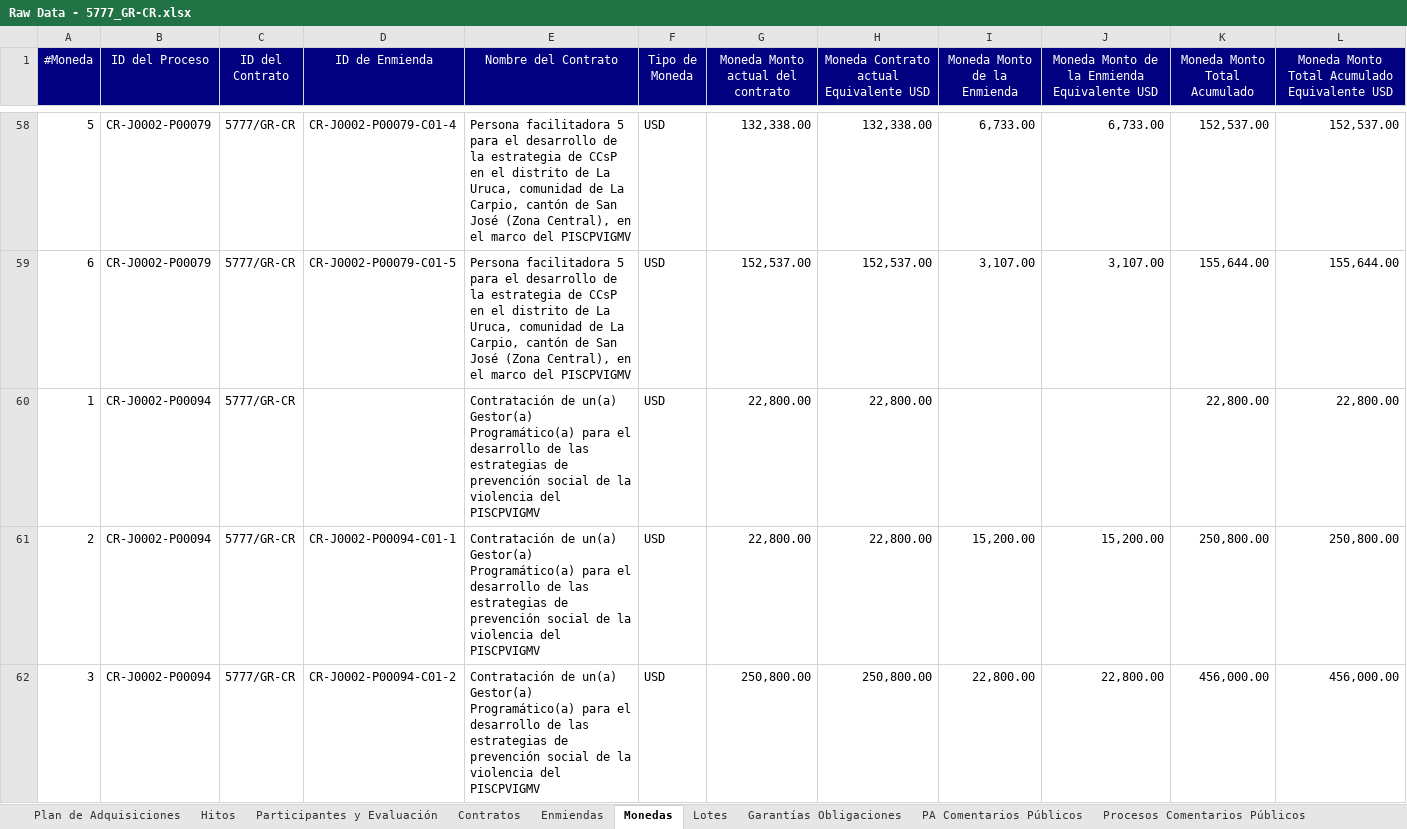
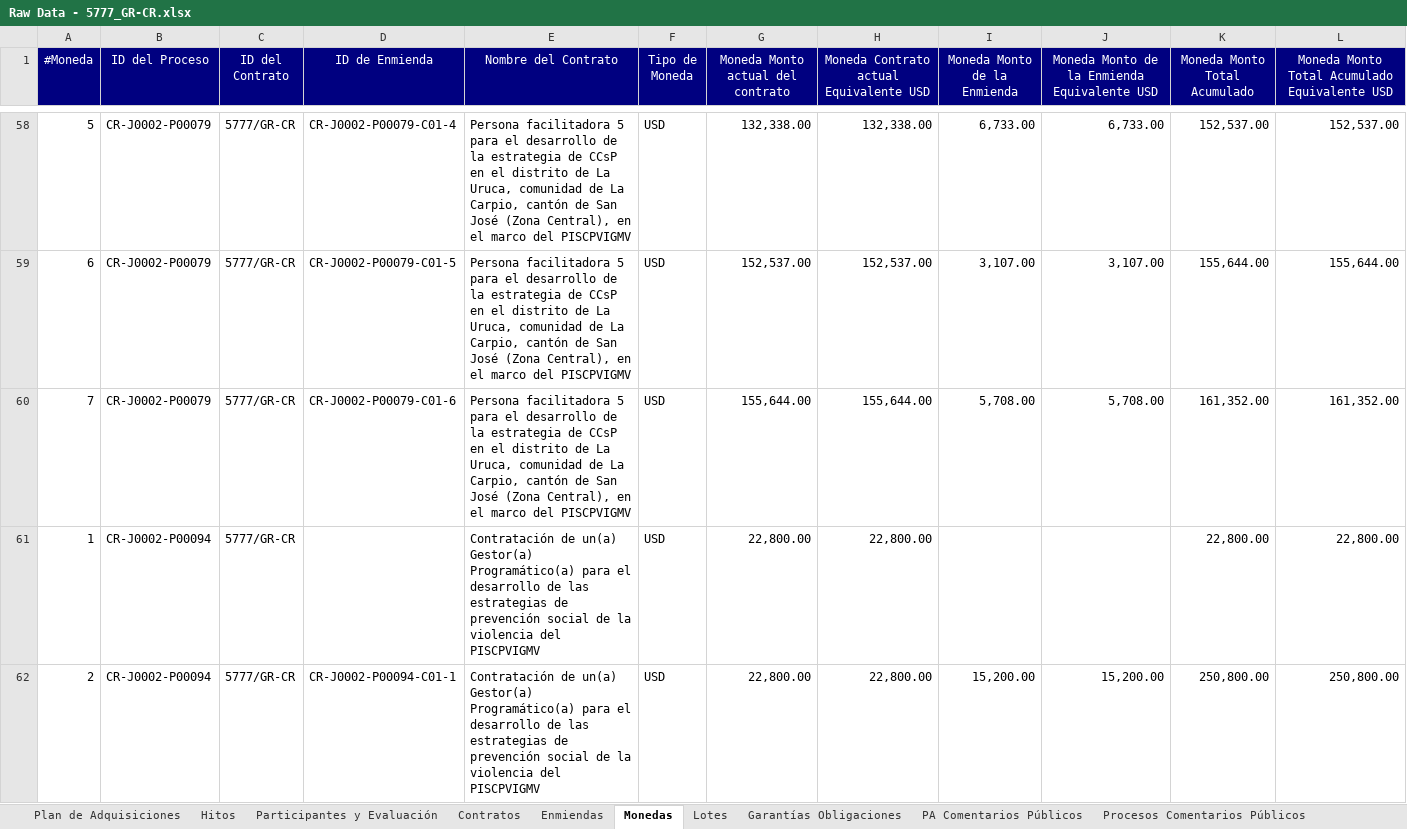
Before and after one commit to aborbonm/torre-control-ccr, an Excel workbook: clientportal/Raw Data - 5777_GR-CR.xlsx, sheet Monedas, drawn as a sheet; only a part is shown, gaps mark what is left out; the shorter side is filled out with more unchanged rows; values as stored, in another font and other column widths than the file's, no borders; the diff names each change by its address in the sheet, - before the commit and + after, or states it on an @@ line.

```diff
--- a/clientportal/Raw Data - 5777_GR-CR.xlsx (sheet Monedas)
+++ b/clientportal/Raw Data - 5777_GR-CR.xlsx (sheet Monedas)
+row 60: 7 | CR-J0002-P00079 | 5777/GR-CR | CR-J0002-P00079-C01-6 | Persona facilitadora 5 para el desarrollo de la estrategia de CCsP en el distrito de La Uruca, comunidad de La Carpio, cantón de San José (Zona Central), en el marco del PISCPVIGMV | USD | 155,644.00 | 155,644.00 | 5,708.00 | 5,708.00 | 161,352.00 | 161,352.00
```
Also changed, not shown: sheet Participantes y Evaluación, sheet Enmiendas, sheet Procesos Comentarios Públicos, sheet Plan de Adquisiciones, sheet Hitos, clientportal/Contracts and Amendments - 5777_GR-CR.xlsx, torre_de_control_CCR.xlsx, 17 other files.
